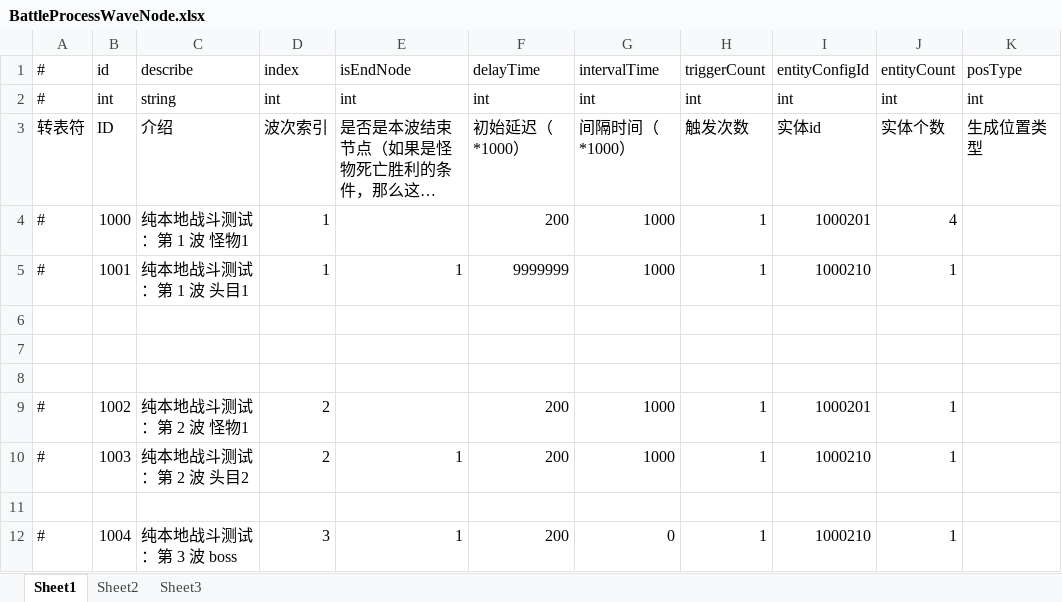
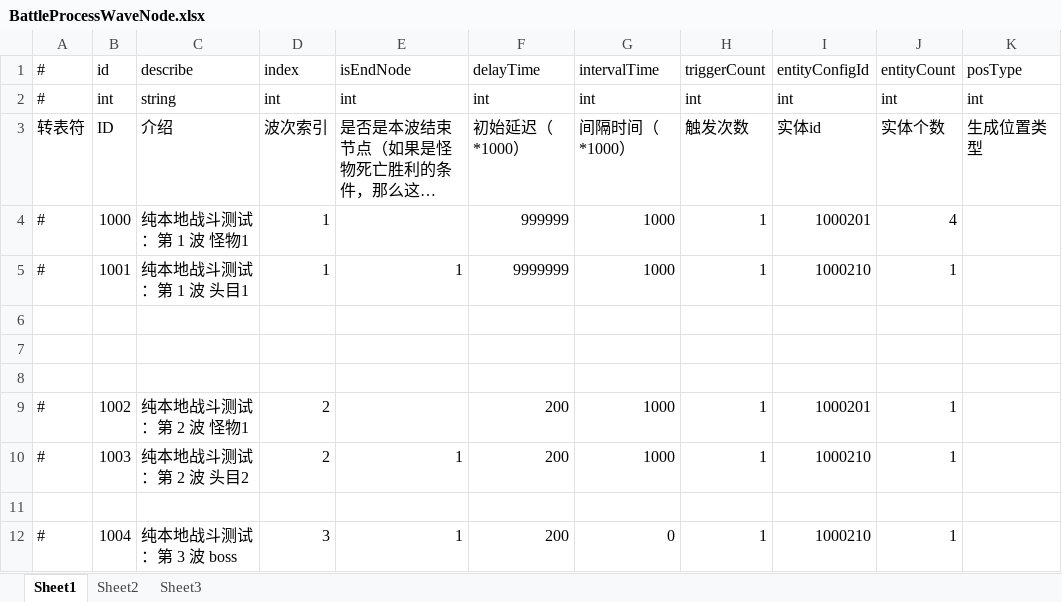
Before and after one commit to thanklzhang/001_GameFramework_Config, an Excel workbook: data_config/BattleProcessWaveNode.xlsx, sheet Sheet1, drawn as a sheet; long unchanged cells end in …; values as stored, in another font and other column widths than the file's, no borders; the diff names each change by its address in the sheet, - before the commit and + after, or states it on an @@ line.

Commit message:
【battle】 装备操作界面逻辑

```diff
--- a/data_config/BattleProcessWaveNode.xlsx (sheet Sheet1)
+++ b/data_config/BattleProcessWaveNode.xlsx (sheet Sheet1)
-F4: 200
+F4: 999999
```
Also changed, not shown: data_config/BattleBox.xlsx, data_config/BattleProcessWave.xlsx, 5 other files.
